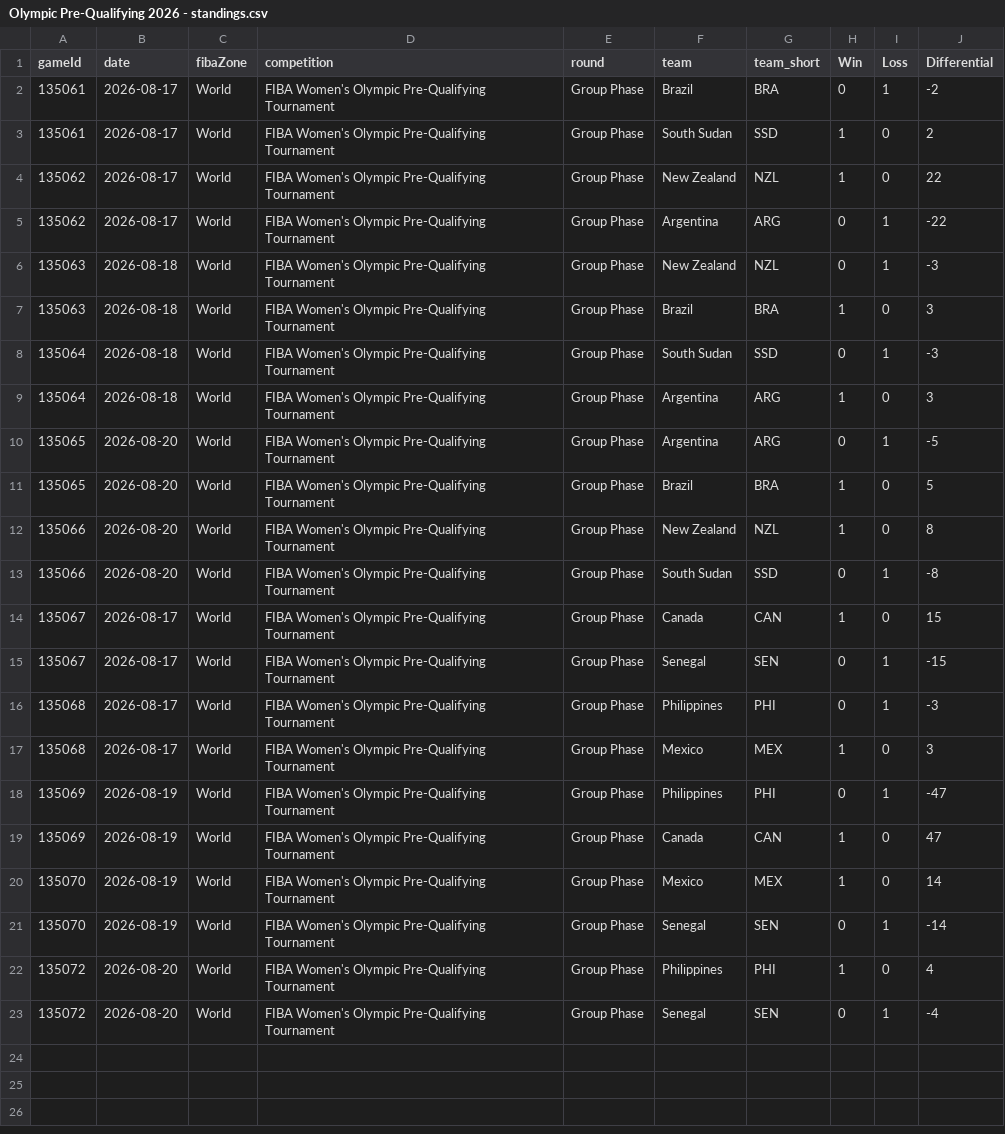
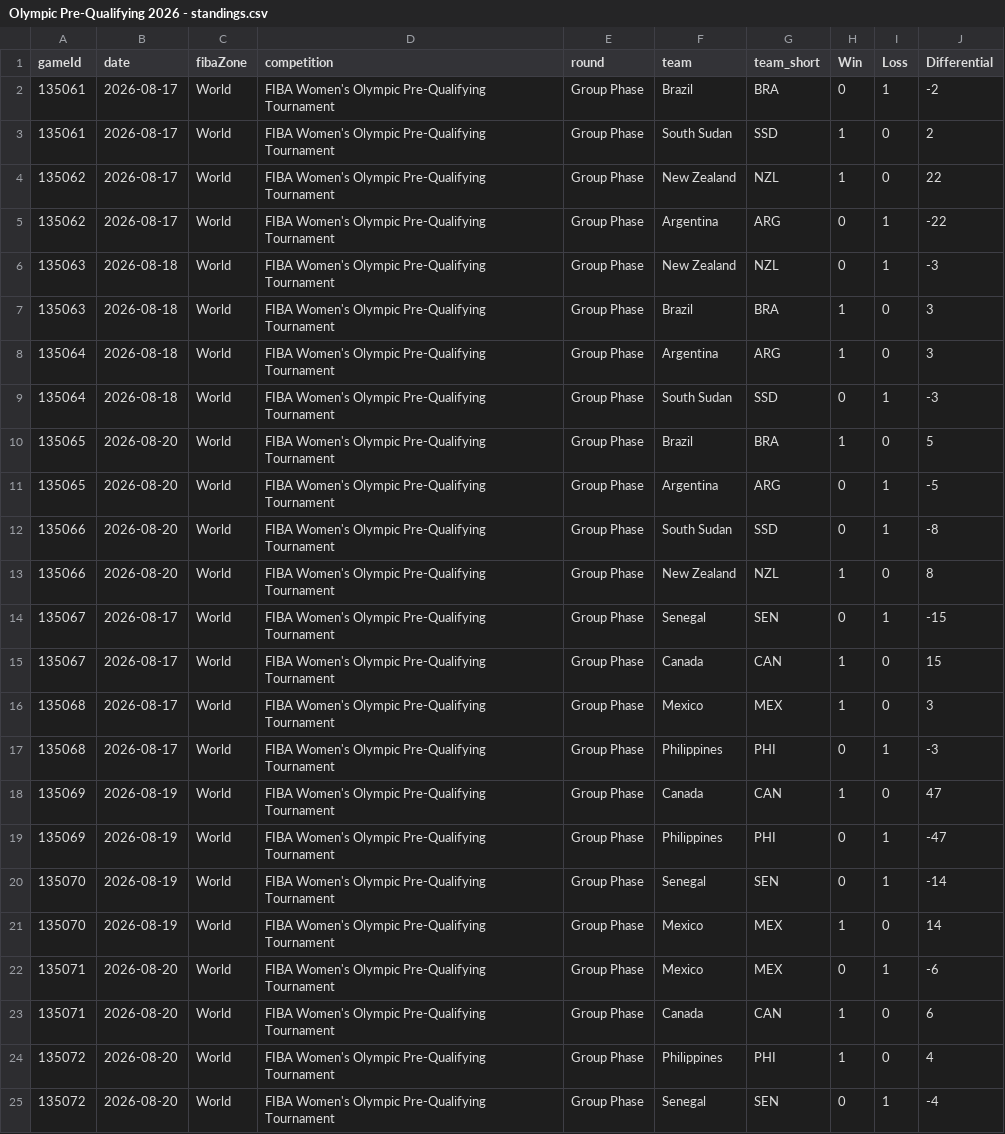
Before and after one commit to jordanngo205/Olympic-Pre-Qualifying-Tournament-Tracker, a CSV file: Olympic Pre-Qualifying 2026/data/Olympic Pre-Qualifying 2026 - standings.csv, drawn as a sheet.

```diff
--- a/Olympic Pre-Qualifying 2026/data/Olympic Pre-Qualifying 2026 - standings.csv
+++ b/Olympic Pre-Qualifying 2026/data/Olympic Pre-Qualifying 2026 - standings.csv
@@ -7,16 +7,18 @@ gameId,date,fibaZone,competition,round,team,team_short,Win,Loss,Differential
 135063,2026-08-18,World,FIBA Women's Olympic Pre-Qualifying Tournament,Group Phase,Brazil,BRA,1,0,3
+135064,2026-08-18,World,FIBA Women's Olympic Pre-Qualifying Tournament,Group Phase,Argentina,ARG,1,0,3
 135064,2026-08-18,World,FIBA Women's Olympic Pre-Qualifying Tournament,Group Phase,South Sudan,SSD,0,1,-3
-135064,2026-08-18,World,FIBA Women's Olympic Pre-Qualifying Tournament,Group Phase,Argentina,ARG,1,0,3
+135065,2026-08-20,World,FIBA Women's Olympic Pre-Qualifying Tournament,Group Phase,Brazil,BRA,1,0,5
 135065,2026-08-20,World,FIBA Women's Olympic Pre-Qualifying Tournament,Group Phase,Argentina,ARG,0,1,-5
-135065,2026-08-20,World,FIBA Women's Olympic Pre-Qualifying Tournament,Group Phase,Brazil,BRA,1,0,5
+135066,2026-08-20,World,FIBA Women's Olympic Pre-Qualifying Tournament,Group Phase,South Sudan,SSD,0,1,-8
 135066,2026-08-20,World,FIBA Women's Olympic Pre-Qualifying Tournament,Group Phase,New Zealand,NZL,1,0,8
-135066,2026-08-20,World,FIBA Women's Olympic Pre-Qualifying Tournament,Group Phase,South Sudan,SSD,0,1,-8
+135067,2026-08-17,World,FIBA Women's Olympic Pre-Qualifying Tournament,Group Phase,Senegal,SEN,0,1,-15
 135067,2026-08-17,World,FIBA Women's Olympic Pre-Qualifying Tournament,Group Phase,Canada,CAN,1,0,15
-135067,2026-08-17,World,FIBA Women's Olympic Pre-Qualifying Tournament,Group Phase,Senegal,SEN,0,1,-15
+135068,2026-08-17,World,FIBA Women's Olympic Pre-Qualifying Tournament,Group Phase,Mexico,MEX,1,0,3
 135068,2026-08-17,World,FIBA Women's Olympic Pre-Qualifying Tournament,Group Phase,Philippines,PHI,0,1,-3
-135068,2026-08-17,World,FIBA Women's Olympic Pre-Qualifying Tournament,Group Phase,Mexico,MEX,1,0,3
+135069,2026-08-19,World,FIBA Women's Olympic Pre-Qualifying Tournament,Group Phase,Canada,CAN,1,0,47
 135069,2026-08-19,World,FIBA Women's Olympic Pre-Qualifying Tournament,Group Phase,Philippines,PHI,0,1,-47
-135069,2026-08-19,World,FIBA Women's Olympic Pre-Qualifying Tournament,Group Phase,Canada,CAN,1,0,47
+135070,2026-08-19,World,FIBA Women's Olympic Pre-Qualifying Tournament,Group Phase,Senegal,SEN,0,1,-14
 135070,2026-08-19,World,FIBA Women's Olympic Pre-Qualifying Tournament,Group Phase,Mexico,MEX,1,0,14
-135070,2026-08-19,World,FIBA Women's Olympic Pre-Qualifying Tournament,Group Phase,Senegal,SEN,0,1,-14
+135071,2026-08-20,World,FIBA Women's Olympic Pre-Qualifying Tournament,Group Phase,Mexico,MEX,0,1,-6
+135071,2026-08-20,World,FIBA Women's Olympic Pre-Qualifying Tournament,Group Phase,Canada,CAN,1,0,6
 135072,2026-08-20,World,FIBA Women's Olympic Pre-Qualifying Tournament,Group Phase,Philippines,PHI,1,0,4
```
Also changed, not shown: Olympic Pre-Qualifying 2026/data/Olympic Pre-Qualifying 2026 - game details.csv, Olympic Pre-Qualifying 2026/data/Olympic Pre-Qualifying 2026 - participant log.csv, 9 other files.
